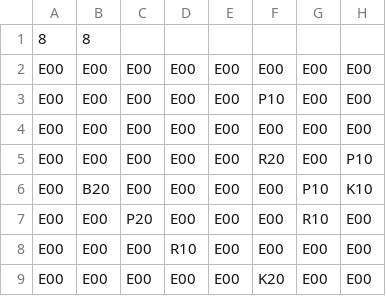
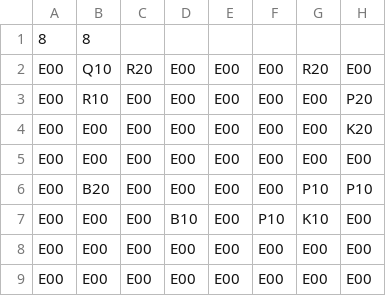
Before and after one commit to marcus-deans/Chess-Game, a CSV file: data/Puzzle1.csv, drawn as a sheet.

Commit message:
Added and tested puzzles CSV files

```diff
--- a/data/Puzzle1.csv
+++ b/data/Puzzle1.csv
@@ -1,9 +1,9 @@
 8,8
+E00,Q10,R20,E00,E00,E00,R20,E00
+E00,R10,E00,E00,E00,E00,E00,P20
+E00,E00,E00,E00,E00,E00,E00,K20
 E00,E00,E00,E00,E00,E00,E00,E00
-E00,E00,E00,E00,E00,P10,E00,E00
+E00,B20,E00,E00,E00,E00,P10,P10
+E00,E00,E00,B10,E00,P10,K10,E00
 E00,E00,E00,E00,E00,E00,E00,E00
-E00,E00,E00,E00,E00,R20,E00,P10
-E00,B20,E00,E00,E00,E00,P10,K10
-E00,E00,P20,E00,E00,E00,R10,E00
-E00,E00,E00,R10,E00,E00,E00,E00
-E00,E00,E00,E00,E00,K20,E00,E00
+E00,E00,E00,E00,E00,E00,E00,E00
```
Also changed, not shown: 8 other files.
